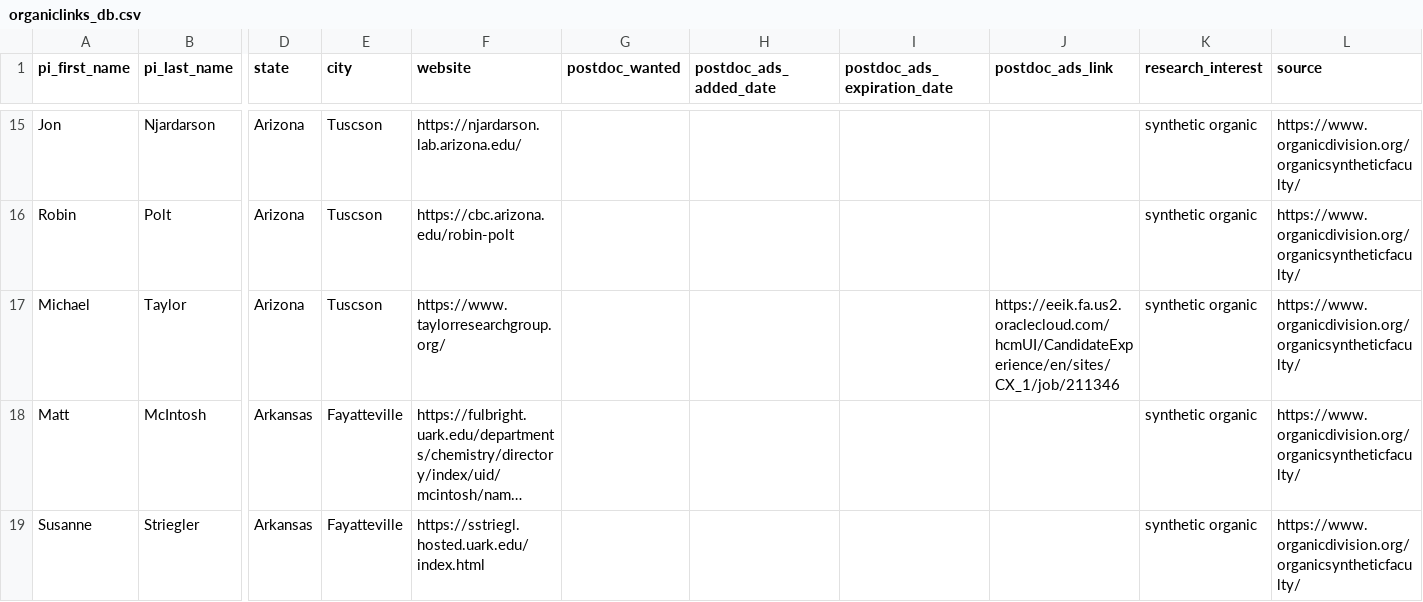
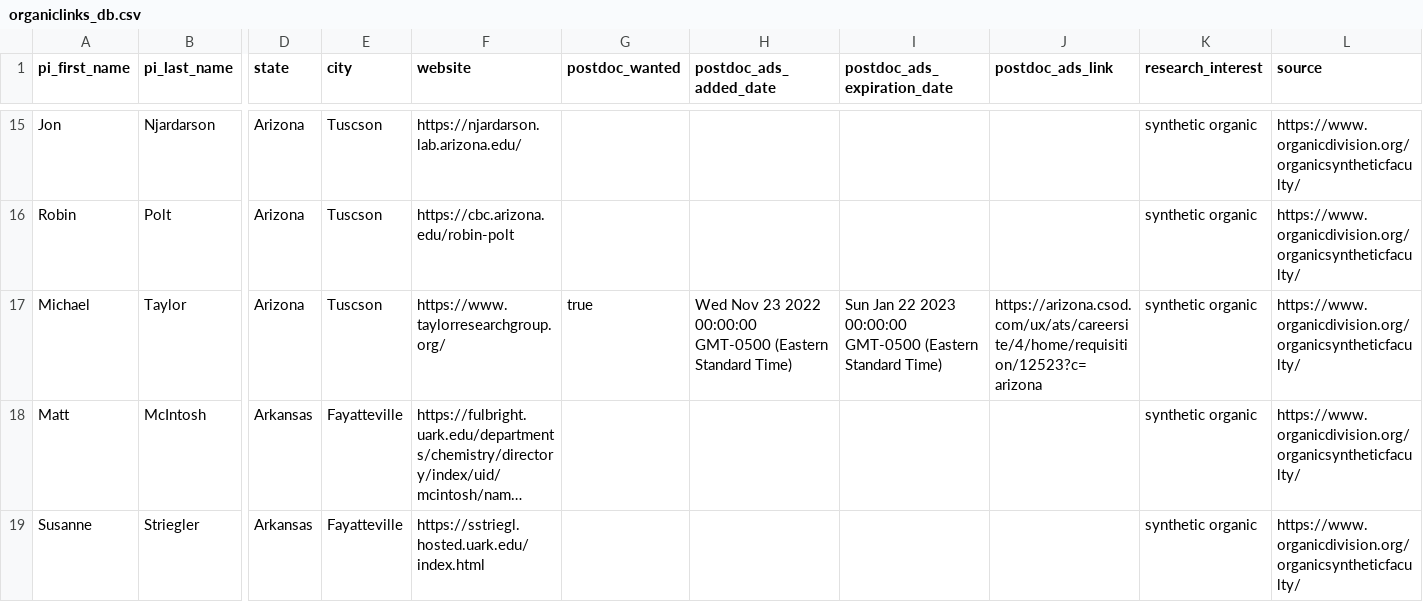
Before and after one commit to khoivan88/organiclinks-v2, a CSV file: data/organiclinks_db.csv, drawn as a sheet; only a part is shown, gaps mark what is left out; long unchanged cells end in …; the diff names each change by its address in the sheet, - before the commit and + after, or states it on an @@ line.

Commit message:
Committing spreadsheet content on 11/23/2022: by b-myers@onu.edu Taylor-Postdoc

```diff
--- a/data/organiclinks_db.csv
+++ b/data/organiclinks_db.csv
-G17 (postdoc_wanted): (empty)
+G17 (postdoc_wanted): true
-H17 (postdoc_ads_added_date): (empty)
+H17 (postdoc_ads_added_date): Wed Nov 23 2022 00:00:00 GMT-0500 (Eastern Standard Time)
-I17 (postdoc_ads_expiration_date): (empty)
+I17 (postdoc_ads_expiration_date): Sun Jan 22 2023 00:00:00 GMT-0500 (Eastern Standard Time)
-J17 (postdoc_ads_link): https://eeik.fa.us2.oraclecloud.com/hcmUI/CandidateExperience/en/sites/CX_1/job/211346
+J17 (postdoc_ads_link): https://arizona.csod.com/ux/ats/careersite/4/home/requisition/12523?c=arizona
```
